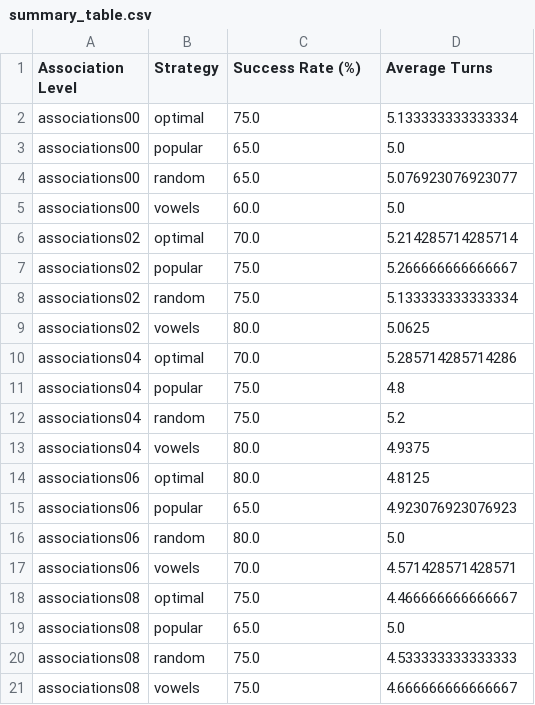
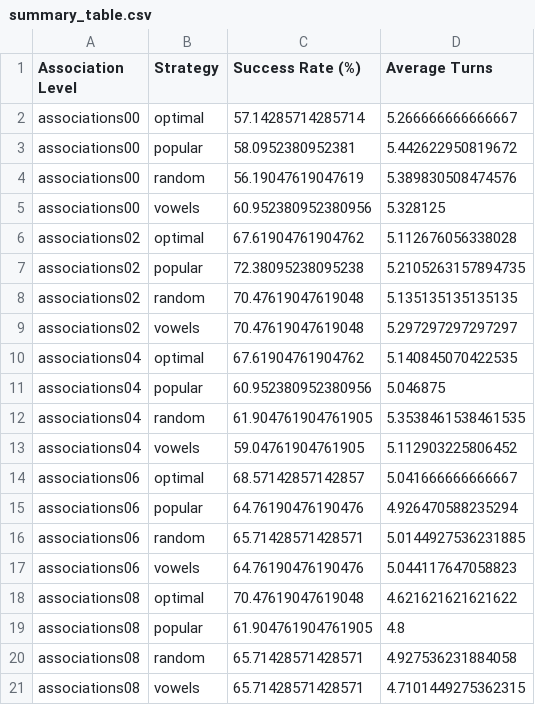
Before and after one commit to Clara-Ye/MIT9.66, a CSV file: results/summary_table.csv, drawn as a sheet.

```diff
--- a/results/summary_table.csv
+++ b/results/summary_table.csv
@@ -1,21 +1,21 @@
 Association Level,Strategy,Success Rate (%),Average Turns
-associations00,optimal,75.0,5.133333333333334
-associations00,popular,65.0,5.0
-associations00,random,65.0,5.076923076923077
-associations00,vowels,60.0,5.0
-associations02,optimal,70.0,5.214285714285714
-associations02,popular,75.0,5.266666666666667
-associations02,random,75.0,5.133333333333334
-associations02,vowels,80.0,5.0625
-associations04,optimal,70.0,5.285714285714286
-associations04,popular,75.0,4.8
-associations04,random,75.0,5.2
-associations04,vowels,80.0,4.9375
-associations06,optimal,80.0,4.8125
-associations06,popular,65.0,4.923076923076923
-associations06,random,80.0,5.0
-associations06,vowels,70.0,4.571428571428571
-associations08,optimal,75.0,4.466666666666667
-associations08,popular,65.0,5.0
-associations08,random,75.0,4.533333333333333
-associations08,vowels,75.0,4.666666666666667
+associations00,optimal,57.14285714285714,5.266666666666667
+associations00,popular,58.0952380952381,5.442622950819672
+associations00,random,56.19047619047619,5.389830508474576
+associations00,vowels,60.952380952380956,5.328125
+associations02,optimal,67.61904761904762,5.112676056338028
+associations02,popular,72.38095238095238,5.2105263157894735
+associations02,random,70.47619047619048,5.135135135135135
+associations02,vowels,70.47619047619048,5.297297297297297
+associations04,optimal,67.61904761904762,5.140845070422535
+associations04,popular,60.952380952380956,5.046875
+associations04,random,61.904761904761905,5.3538461538461535
+associations04,vowels,59.04761904761905,5.112903225806452
+associations06,optimal,68.57142857142857,5.041666666666667
+associations06,popular,64.76190476190476,4.926470588235294
+associations06,random,65.71428571428571,5.0144927536231885
+associations06,vowels,64.76190476190476,5.044117647058823
+associations08,optimal,70.47619047619048,4.621621621621622
+associations08,popular,61.904761904761905,4.8
+associations08,random,65.71428571428571,4.927536231884058
+associations08,vowels,65.71428571428571,4.7101449275362315
```
Also changed, not shown: results/comparison_with_human.csv, 3 other files.
